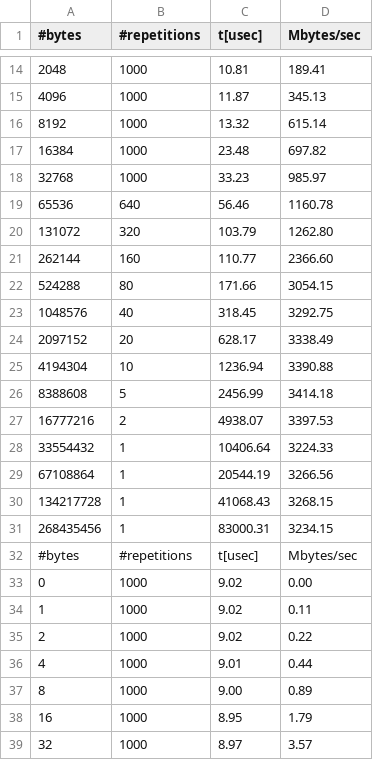
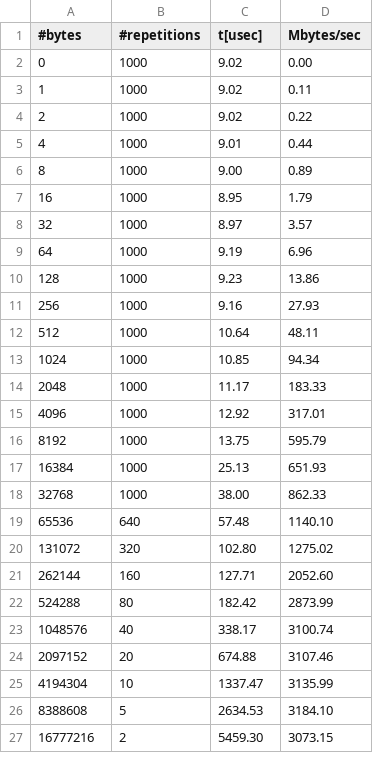
Before and after one commit to zainabnazari/Foundations_of_HPC_2021, a CSV file: Assignment1/section2/gpu-results/result_core_ofi_tcp_intel.csv, drawn as a sheet; only a part is shown, gaps mark what is left out; the shorter side is filled out with more unchanged rows; the diff covers the shown part only; the diff names each change by its address in the sheet, - before the commit and + after, or states it on an @@ line.

```diff
--- a/Assignment1/section2/gpu-results/result_core_ofi_tcp_intel.csv
+++ b/Assignment1/section2/gpu-results/result_core_ofi_tcp_intel.csv
-row 14: 2048 | 1000 | 10.81 | 189.41
-row 15: 4096 | 1000 | 11.87 | 345.13
-row 16: 8192 | 1000 | 13.32 | 615.14
-row 17: 16384 | 1000 | 23.48 | 697.82
-row 18: 32768 | 1000 | 33.23 | 985.97
-row 19: 65536 | 640 | 56.46 | 1160.78
-row 20: 131072 | 320 | 103.79 | 1262.80
-row 21: 262144 | 160 | 110.77 | 2366.60
-row 22: 524288 | 80 | 171.66 | 3054.15
-row 23: 1048576 | 40 | 318.45 | 3292.75
-row 24: 2097152 | 20 | 628.17 | 3338.49
-row 25: 4194304 | 10 | 1236.94 | 3390.88
-row 26: 8388608 | 5 | 2456.99 | 3414.18
-row 27: 16777216 | 2 | 4938.07 | 3397.53
-row 28: 33554432 | 1 | 10406.64 | 3224.33
-row 29: 67108864 | 1 | 20544.19 | 3266.56
-row 30: 134217728 | 1 | 41068.43 | 3268.15
-row 31: 268435456 | 1 | 83000.31 | 3234.15
-row 32: #bytes | #repetitions | t[usec] | Mbytes/sec
```
Also changed, not shown: 12 removed rows elsewhere in this file, Assignment1/section2/gpu-results/result_core_ofi_mlx_intel.csv, Assignment1/section2/gpu-results/result_core_ofi_sockets_intel.csv, 7 other files.
